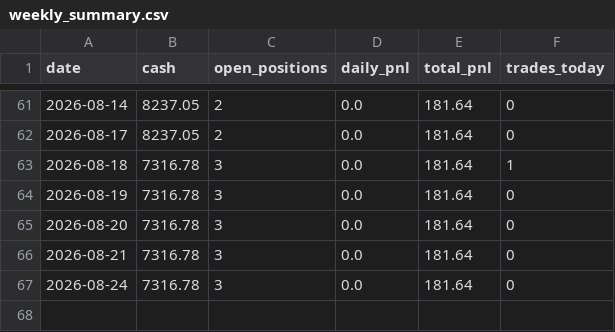
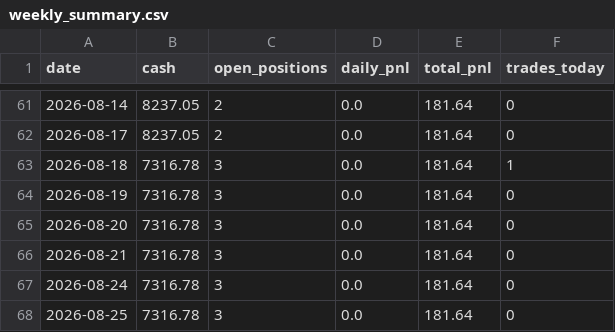
Before and after one commit to git-df-scott/quant-tradingbot, a CSV file: logs/weekly_summary.csv, drawn as a sheet; only a part is shown, gaps mark what is left out.

```diff
--- a/logs/weekly_summary.csv
+++ b/logs/weekly_summary.csv
@@ -67 +67,2 @@ date,cash,open_positions,daily_pnl,total_pnl,trades_today
 2026-08-24,7316.78,3,0.0,181.64,0
+2026-08-25,7316.78,3,0.0,181.64,0
```
Also changed, not shown: 2 other files.
